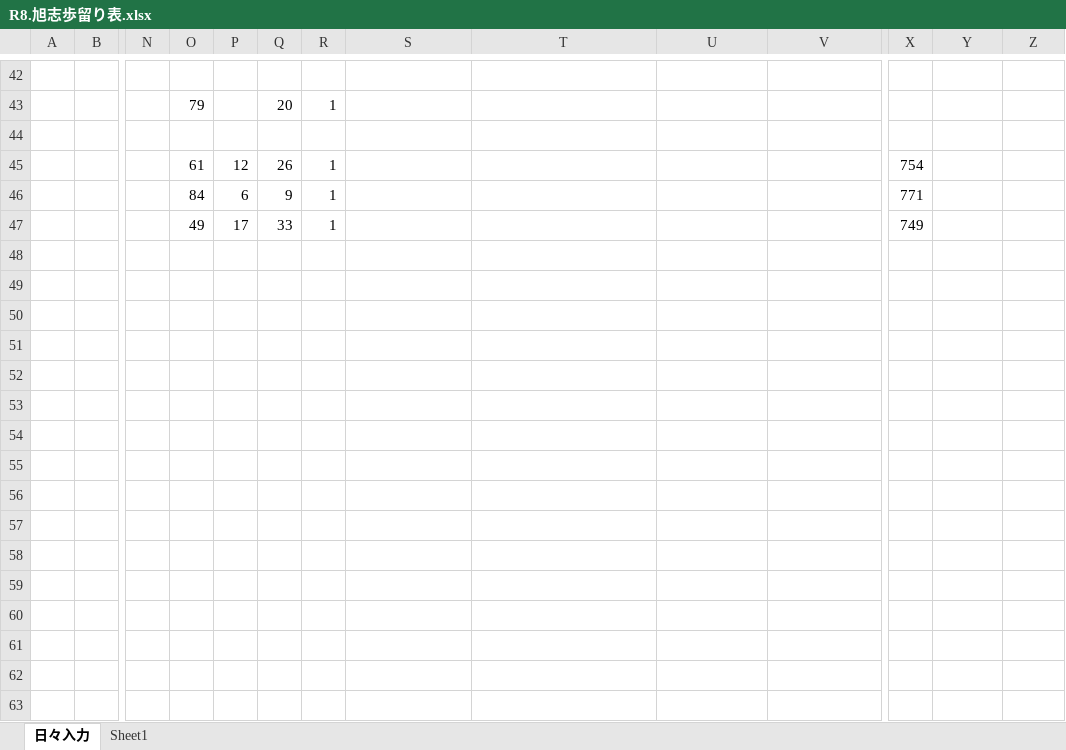
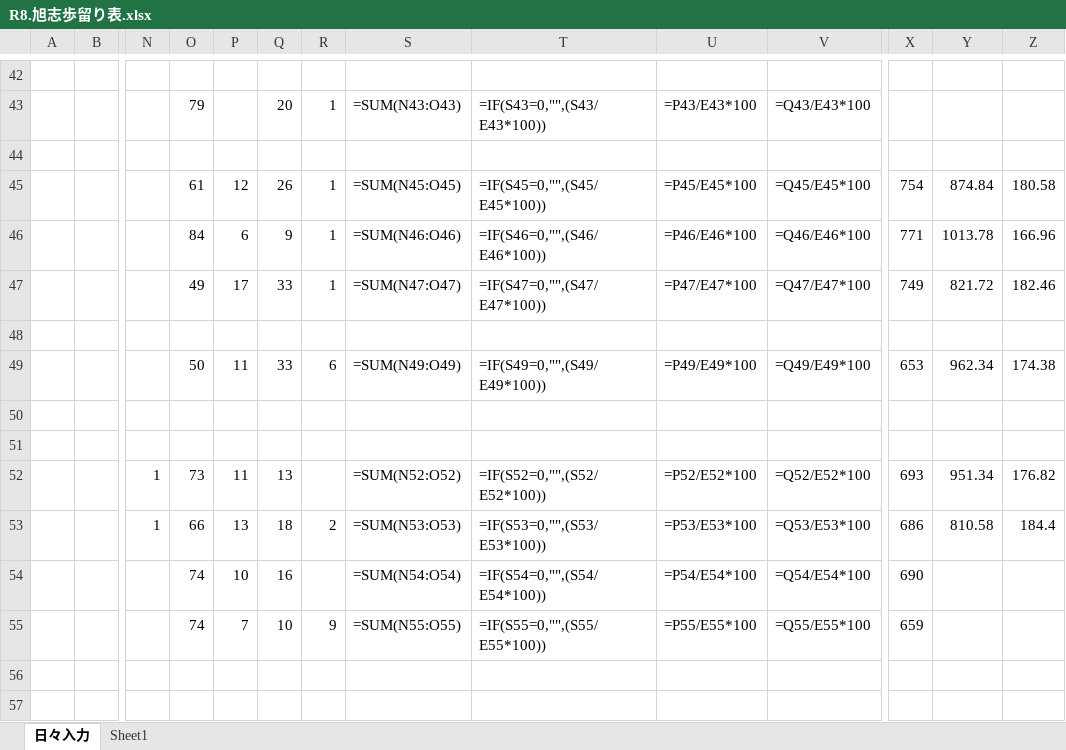
Before and after one commit to nosamu2410036-afk/ideal-umbrella, an Excel workbook: R8.旭志歩留り表.xlsx, sheet 日々入力, drawn as a sheet; only a part is shown, gaps mark what is left out; the shorter side is filled out with more unchanged rows; values as stored, in another font and other column widths than the file's, no borders; formulas without a stored value are shown as written; removed rows and columns are numbered as before the commit, all else as after; rows hold the shown columns only; the diff covers the shown part only; the diff names each change by its address in the sheet, - before the commit and + after, or states it on an @@ line.

```diff
--- a/R8.旭志歩留り表.xlsx (sheet 日々入力)
+++ b/R8.旭志歩留り表.xlsx (sheet 日々入力)
-S43: (empty)
+S43: =SUM(N43:O43)
-T43: (empty)
+T43: =IF(S43=0,"",(S43/E43*100))
-U43: (empty)
+U43: =P43/E43*100
-V43: (empty)
+V43: =Q43/E43*100
-S45: (empty)
+S45: =SUM(N45:O45)
-T45: (empty)
+T45: =IF(S45=0,"",(S45/E45*100))
-U45: (empty)
+U45: =P45/E45*100
-V45: (empty)
+V45: =Q45/E45*100
-Y45: (empty)
+Y45: 874.84
-Z45: (empty)
+Z45: 180.58
-S46: (empty)
+S46: =SUM(N46:O46)
-T46: (empty)
+T46: =IF(S46=0,"",(S46/E46*100))
-U46: (empty)
+U46: =P46/E46*100
-V46: (empty)
+V46: =Q46/E46*100
-Y46: (empty)
+Y46: 1013.78
-Z46: (empty)
+Z46: 166.96
-S47: (empty)
+S47: =SUM(N47:O47)
-T47: (empty)
+T47: =IF(S47=0,"",(S47/E47*100))
-U47: (empty)
+U47: =P47/E47*100
-V47: (empty)
+V47: =Q47/E47*100
-Y47: (empty)
+Y47: 821.72
-Z47: (empty)
+Z47: 182.46
-row 49: (empty)
+row 49:  |  |  | 50 | 11 | 33 | 6 | =SUM(N49:O49) | =IF(S49=0,"",(S49/E49*100)) | =P49/E49*100 | =Q49/E49*100 | 653 | 962.34 | 174.38
-row 52: (empty)
-row 53: (empty)
-row 54: (empty)
-row 55: (empty)
+row 52:  |  | 1 | 73 | 11 | 13 |  | =SUM(N52:O52) | =IF(S52=0,"",(S52/E52*100)) | =P52/E52*100 | =Q52/E52*100 | 693 | 951.34 | 176.82
+row 53:  |  | 1 | 66 | 13 | 18 | 2 | =SUM(N53:O53) | =IF(S53=0,"",(S53/E53*100)) | =P53/E53*100 | =Q53/E53*100 | 686 | 810.58 | 184.4
+row 54:  |  |  | 74 | 10 | 16 |  | =SUM(N54:O54) | =IF(S54=0,"",(S54/E54*100)) | =P54/E54*100 | =Q54/E54*100 | 690
+row 55:  |  |  | 74 | 7 | 10 | 9 | =SUM(N55:O55) | =IF(S55=0,"",(S55/E55*100)) | =P55/E55*100 | =Q55/E55*100 | 659
```
Also changed, not shown: 65 edited cells elsewhere in this sheet.
